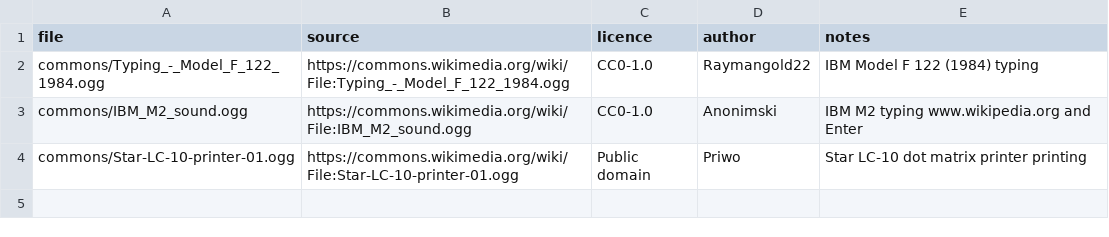
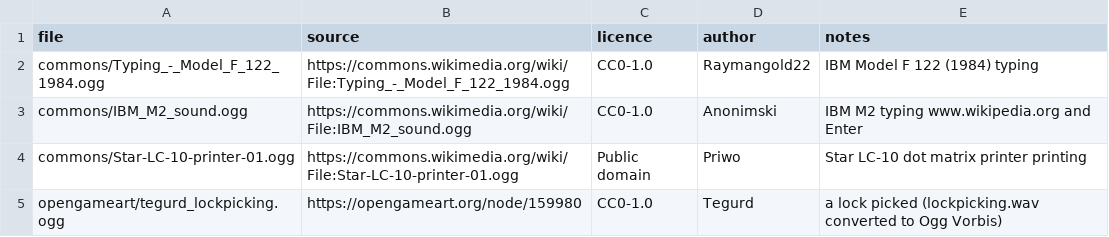
Before and after one commit to isxcsm/pz-tools, a CSV file: mods/tools/sound/sources/LICENSES.csv, drawn as a sheet.

```diff
--- a/mods/tools/sound/sources/LICENSES.csv
+++ b/mods/tools/sound/sources/LICENSES.csv
@@ -4 +4,2 @@ commons/IBM_M2_sound.ogg,https://commons.wikimedia.org/wiki/File:IBM_M2_sound.og
 commons/Star-LC-10-printer-01.ogg,https://commons.wikimedia.org/wiki/File:Star-LC-10-printer-01.ogg,Public domain,Priwo,Star LC-10 dot matrix printer printing
+opengameart/tegurd_lockpicking.ogg,https://opengameart.org/node/159980,CC0-1.0,Tegurd,a lock picked (lockpicking.wav converted to Ogg Vorbis)
```
Also changed, not shown: 7 other files.
